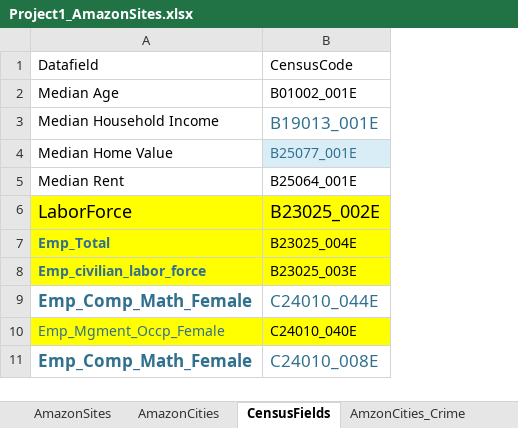
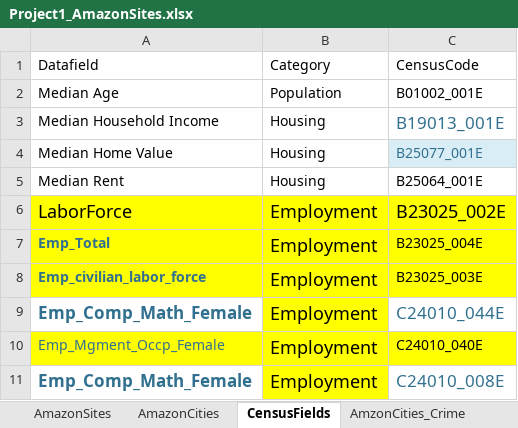
Before and after one commit to indranik/BC_Project1, an Excel workbook: Project1_AmazonSites.xlsx, sheet CensusFields, drawn as a sheet; only a part is shown; values as stored, in another font and other column widths than the file's, no borders; the diff names each change by its address in the sheet, - before the commit and + after, or states it on an @@ line.

Commit message:
Update Census Codes

```diff
--- a/Project1_AmazonSites.xlsx (sheet CensusFields)
+++ b/Project1_AmazonSites.xlsx (sheet CensusFields)
+column B, rows 1-11: Category | Population | Housing | Housing | Housing | Employment | Employment | Employment | Employment | Employment | Employment
```
